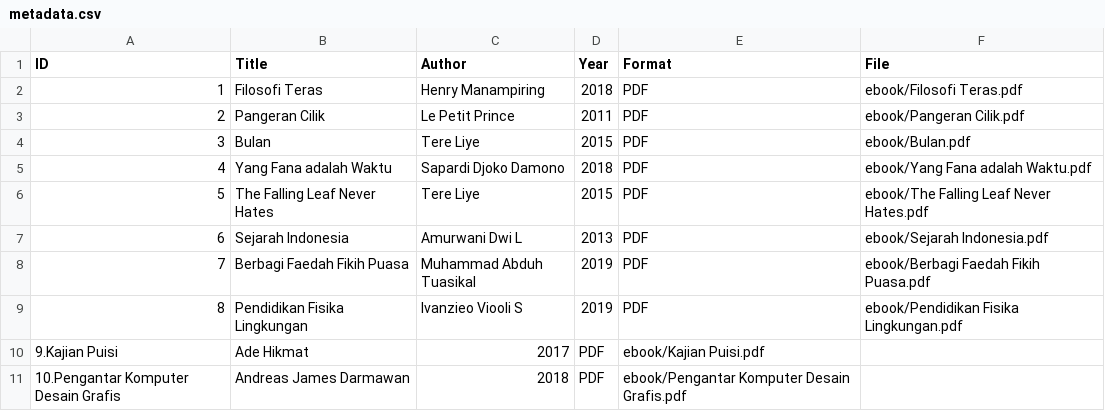
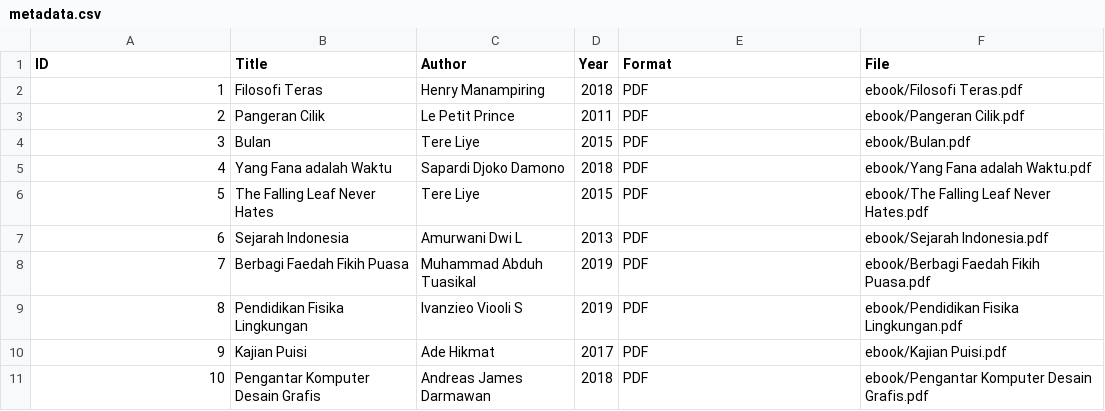
Before and after one commit to yashifarusyda/perpustakaandigital, a CSV file: metadata/metadata.csv, drawn as a sheet.

Commit message:
Update metadata.csv

```diff
--- a/metadata/metadata.csv
+++ b/metadata/metadata.csv
@@ -9,3 +9,3 @@ ID,Title,Author,Year,Format,File
 8,Pendidikan Fisika Lingkungan,Ivanzieo Viooli S,2019,PDF,ebook/Pendidikan Fisika Lingkungan.pdf
-9.Kajian Puisi,Ade Hikmat,2017,PDF,ebook/Kajian Puisi.pdf
-10.Pengantar Komputer Desain Grafis,Andreas James Darmawan,2018,PDF,ebook/Pengantar Komputer Desain Grafis.pdf
+9,Kajian Puisi,Ade Hikmat,2017,PDF,ebook/Kajian Puisi.pdf
+10,Pengantar Komputer Desain Grafis,Andreas James Darmawan,2018,PDF,ebook/Pengantar Komputer Desain Grafis.pdf
```
